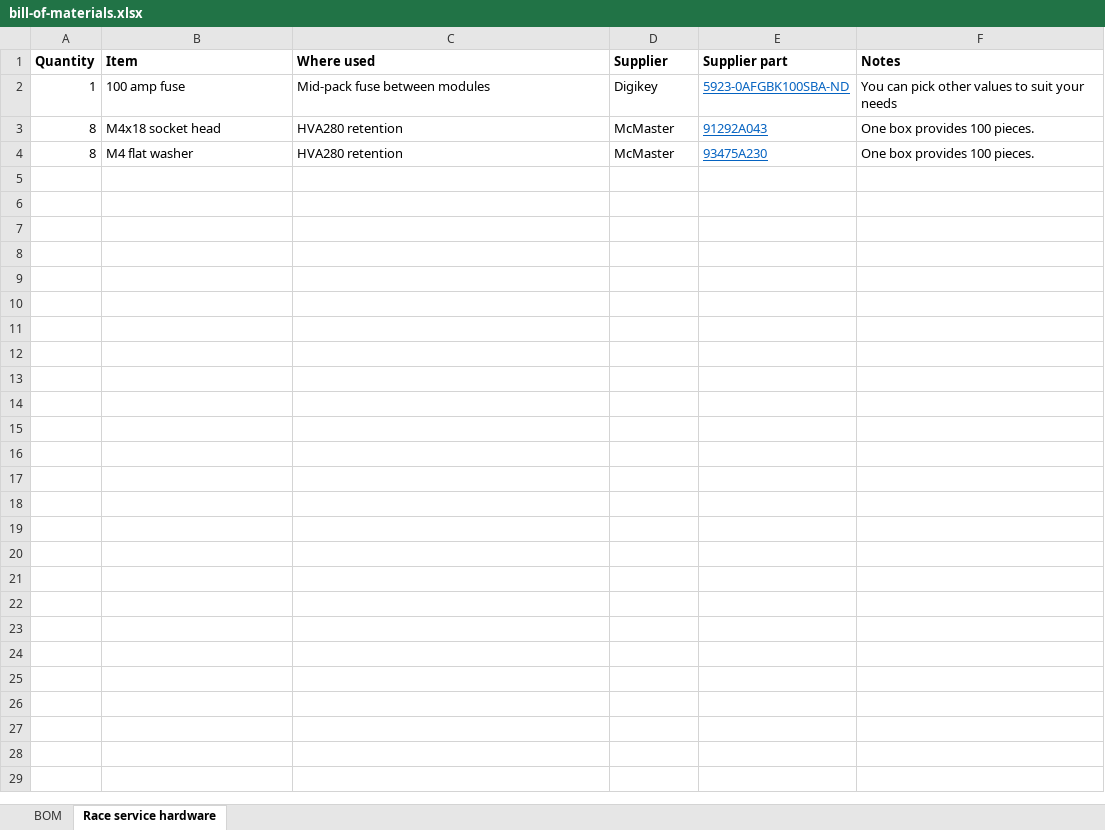
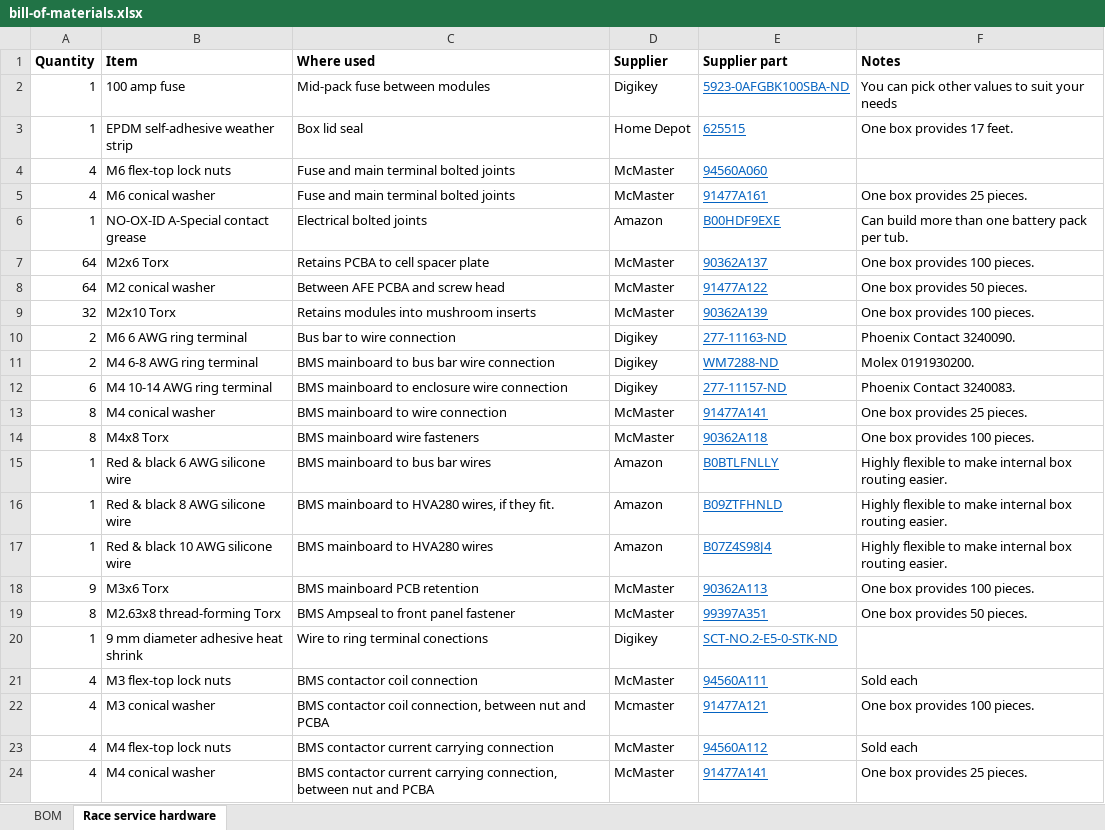
Before and after one commit to zbrozek/solarcar-batterypack, an Excel workbook: procurement/bill-of-materials.xlsx, sheet Race service hardware, drawn as a sheet; values as stored, in another font and other column widths than the file's, no borders; addresses are those after the commit; the diff names each change by its address in the sheet, - before the commit and + after, or states it on an @@ line.

```diff
--- a/procurement/bill-of-materials.xlsx (sheet Race service hardware)
+++ b/procurement/bill-of-materials.xlsx (sheet Race service hardware)
+row 3: 1 | EPDM self-adhesive weather strip | Box lid seal | Home Depot | 625515 | One box provides 17 feet.
+row 4: 4 | M6 flex-top lock nuts | Fuse and main terminal bolted joints | McMaster | 94560A060
+row 5: 4 | M6 conical washer | Fuse and main terminal bolted joints | McMaster | 91477A161 | One box provides 25 pieces.
+row 6: 1 | NO-OX-ID A-Special contact grease | Electrical bolted joints | Amazon | B00HDF9EXE | Can build more than one battery pack per tub.
+row 7: 64 | M2x6 Torx | Retains PCBA to cell spacer plate | McMaster | 90362A137 | One box provides 100 pieces.
+row 8: 64 | M2 conical washer | Between AFE PCBA and screw head | McMaster | 91477A122 | One box provides 50 pieces.
+row 9: 32 | M2x10 Torx | Retains modules into mushroom inserts | McMaster | 90362A139 | One box provides 100 pieces.
+row 10: 2 | M6 6 AWG ring terminal | Bus bar to wire connection | Digikey | 277-11163-ND | Phoenix Contact 3240090.
+row 11: 2 | M4 6-8 AWG ring terminal | BMS mainboard to bus bar wire connection | Digikey | WM7288-ND | Molex 0191930200.
+row 12: 6 | M4 10-14 AWG ring terminal | BMS mainboard to enclosure wire connection | Digikey | 277-11157-ND | Phoenix Contact 3240083.
+row 13: 8 | M4 conical washer | BMS mainboard to wire connection | McMaster | 91477A141 | One box provides 25 pieces.
-B14 (Item): M4x18 socket head
+B14 (Item): M4x8 Torx
-C14 (Where used): HVA280 retention
+C14 (Where used): BMS mainboard wire fasteners
-E14 (Supplier part): 91292A043
+E14 (Supplier part): 90362A118
+row 15: 1 | Red & black 6 AWG silicone wire | BMS mainboard to bus bar wires | Amazon | B0BTLFNLLY | Highly flexible to make internal box routing easier.
+row 16: 1 | Red & black 8 AWG silicone wire | BMS mainboard to HVA280 wires, if they fit. | Amazon | B09ZTFHNLD | Highly flexible to make internal box routing easier.
+row 17: 1 | Red & black 10 AWG silicone wire | BMS mainboard to HVA280 wires | Amazon | B07Z4S98J4 | Highly flexible to make internal box routing easier.
+row 18: 9 | M3x6 Torx | BMS mainboard PCB retention | McMaster | 90362A113 | One box provides 100 pieces.
-B19 (Item): M4 flat washer
+B19 (Item): M2.63x8 thread-forming Torx
-C19 (Where used): HVA280 retention
+C19 (Where used): BMS Ampseal to front panel fastener
-E19 (Supplier part): 93475A230
+E19 (Supplier part): 99397A351
-F19 (Notes): One box provides 100 pieces.
+F19 (Notes): One box provides 50 pieces.
+row 20: 1 | 9 mm diameter adhesive heat shrink | Wire to ring terminal conections | Digikey | SCT-NO.2-E5-0-STK-ND
+row 21: 4 | M3 flex-top lock nuts | BMS contactor coil connection | McMaster | 94560A111 | Sold each
+row 22: 4 | M3 conical washer | BMS contactor coil connection, between nut and PCBA | Mcmaster | 91477A121 | One box provides 100 pieces.
+row 23: 4 | M4 flex-top lock nuts | BMS contactor current carrying connection | McMaster | 94560A112 | Sold each
+row 24: 4 | M4 conical washer | BMS contactor current carrying connection, between nut and PCBA | McMaster | 91477A141 | One box provides 25 pieces.
```
Also changed, not shown: sheet BOM, 3 other files.
